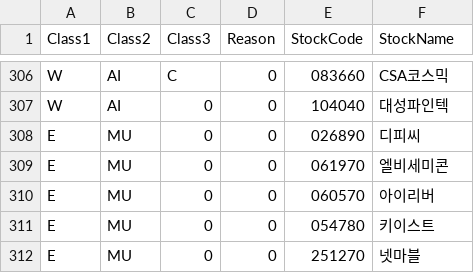
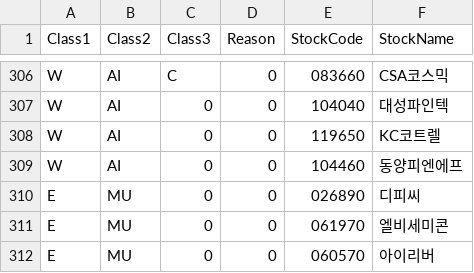
Before and after one commit to sungje317/microservice, a CSV file: new_stock_code.csv, drawn as a sheet; only a part is shown, gaps mark what is left out; the shorter side is filled out with more unchanged rows; the diff names each change by its address in the sheet, - before the commit and + after, or states it on an @@ line.

Commit message:
Update new_stock_code.csv
미세먼지 일부 추가

```diff
--- a/new_stock_code.csv
+++ b/new_stock_code.csv
+row 308: W | AI | 0 | 0 | 119650 | KC코트렐
+row 309: W | AI | 0 | 0 | 104460 | 동양피엔에프
```
